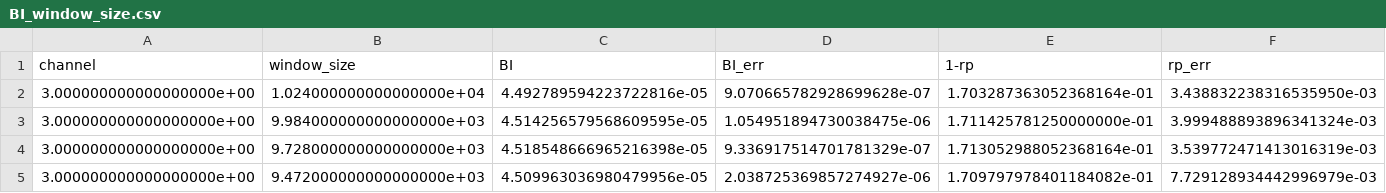
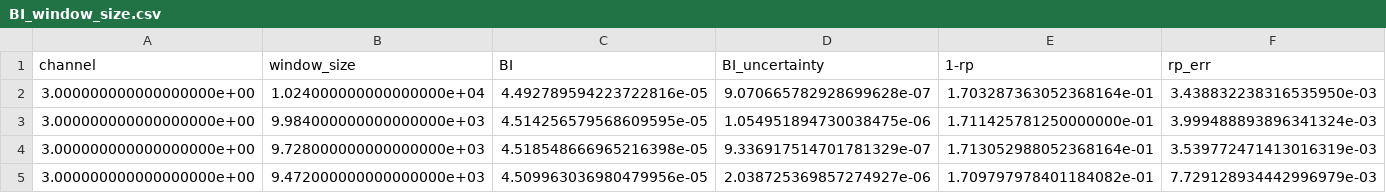
Before and after one commit to mayapageot/Pileup_analysis, a CSV file: outputs/Systematics/BI_window_size.csv, drawn as a sheet; only a part is shown; the diff names each change by its address in the sheet, - before the commit and + after, or states it on an @@ line.

```diff
--- a/outputs/Systematics/BI_window_size.csv
+++ b/outputs/Systematics/BI_window_size.csv
-D1: BI_err
+D1: BI_uncertainty
```
Also changed, not shown: outputs/Systematics/BI_window_size_4Pole_Bessel.csv, outputs/Systematics/BI_window_size_4Pole_Bessel_fit_data.csv.
